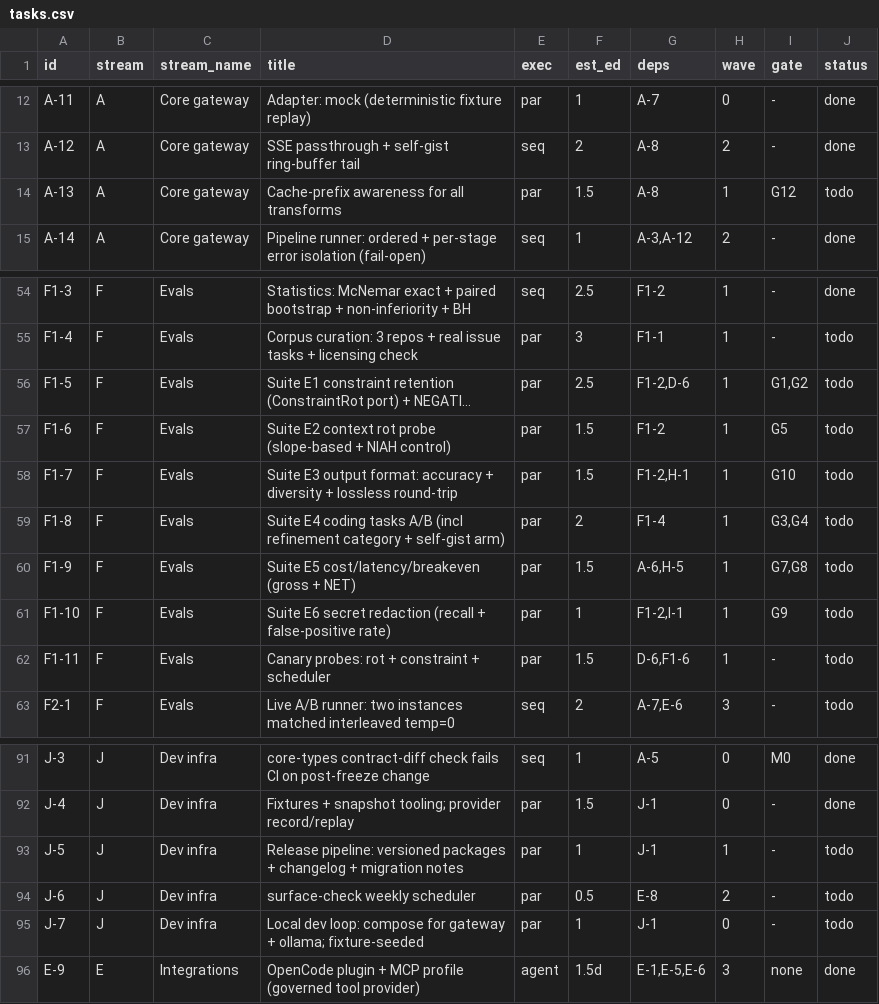
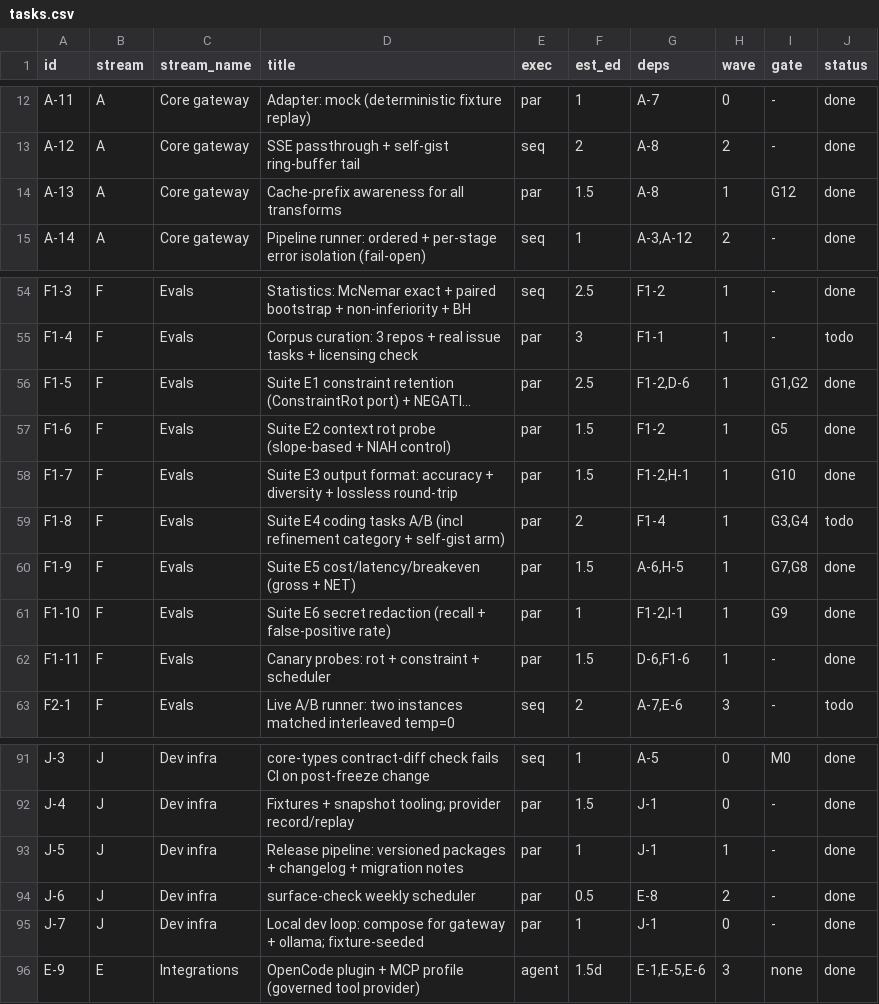
Before and after one commit to VinodAtwal/strata-ctx, a CSV file: docs/tasks.csv, drawn as a sheet; only a part is shown, gaps mark what is left out; long unchanged cells end in …; the diff names each change by its address in the sheet, - before the commit and + after, or states it on an @@ line.

Commit message:
chore(tasks): A-13, F1-5..F1-11, J-5..J-7 done (89/95)
Board state only; the implementations are in the commits above.

Remaining: B-9 (needs Ollama), F1-4 (needs a licensed corpus download), F1-8
(depends on F1-4), and F2-1..F2-3 (need live provider credentials). None can
be started without those inputs.

```diff
--- a/docs/tasks.csv
+++ b/docs/tasks.csv
-J14 (status): todo
+J14 (status): done
-J56:J58 (status): todo
+J56:J58 (status): done
-J60:J62 (status): todo
+J60:J62 (status): done
-J93:J95 (status): todo
+J93:J95 (status): done
```
